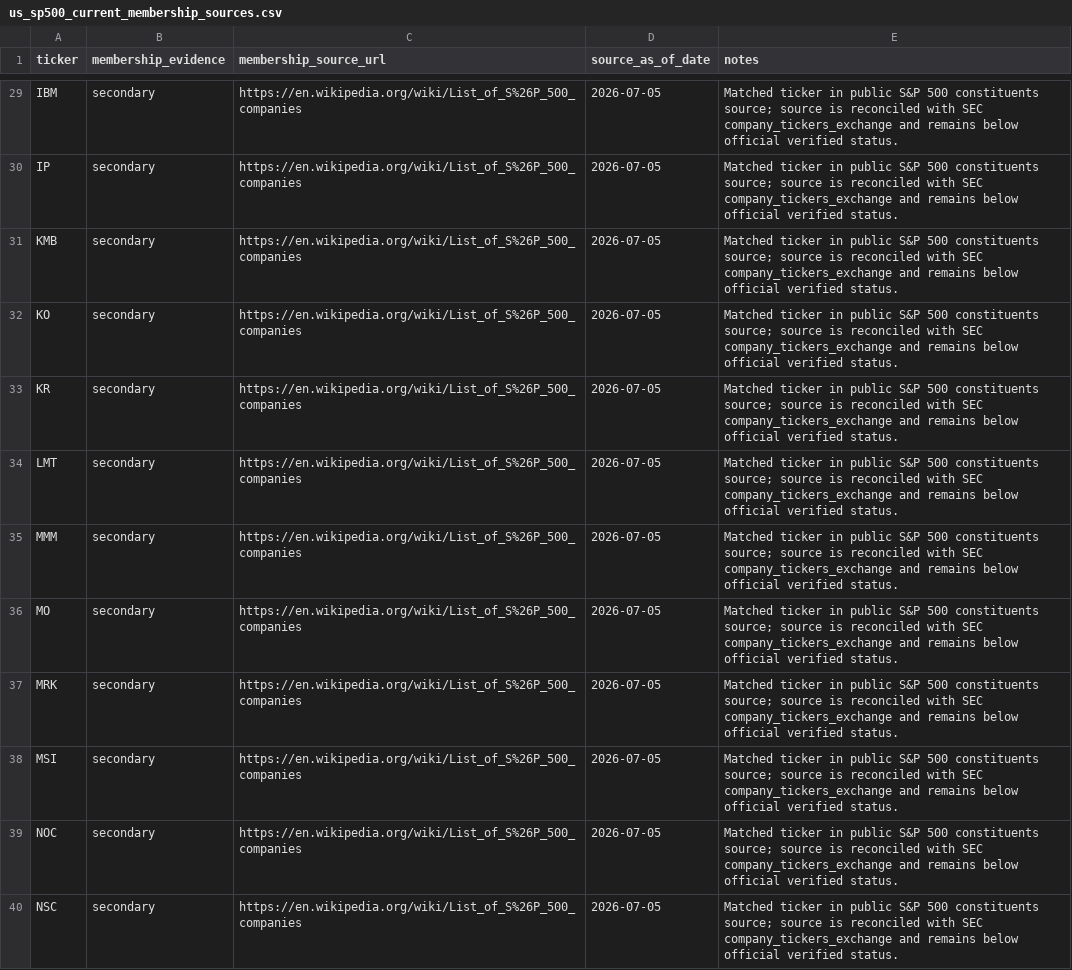
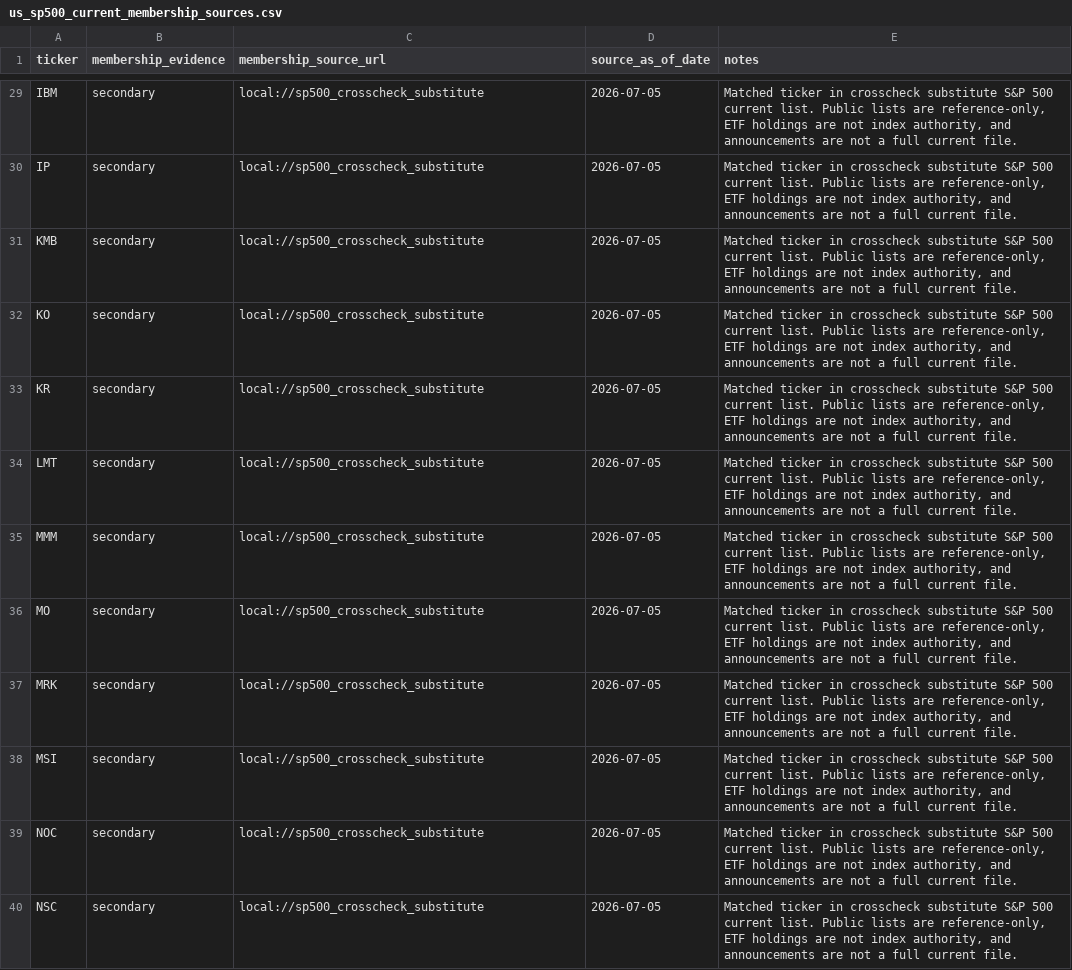
Before and after one commit to chenkun1995220-cell/pary, a CSV file: data/config/us_sp500_current_membership_sources.csv, drawn as a sheet; only a part is shown, gaps mark what is left out; the diff covers the shown part only; the diff names each change by its address in the sheet, - before the commit and + after, or states it on an @@ line.

Commit message:
feat: use crosscheck substitute for sp500 membership

```diff
--- a/data/config/us_sp500_current_membership_sources.csv
+++ b/data/config/us_sp500_current_membership_sources.csv
-C29:C40 (membership_source_url): https://en.wikipedia.org/wiki/List_of_S%26P_500_companies
+C29:C40 (membership_source_url): local://sp500_crosscheck_substitute
-E29:E40 (notes): …ticker in public S&P 500 constituents source; source is reconciled with SEC company_tickers_exchange and remains below official verified status.
+E29:E40 (notes): …ticker in crosscheck substitute S&P 500 current list. Public lists are reference-only, ETF holdings are not index authority, and announcements are not a full current file.
```
Also changed, not shown: 76 edited cells elsewhere in this file, 9 other files.
